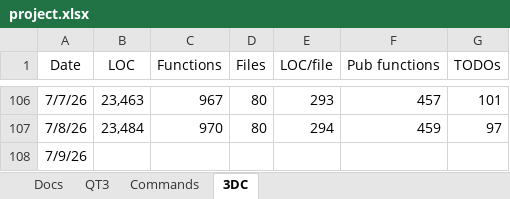
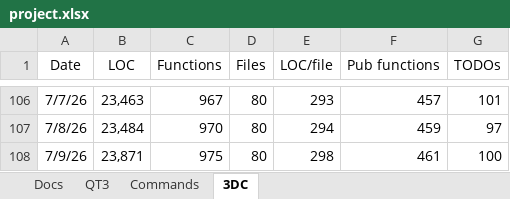
Before and after one commit to aldgoff/paradigmsage, an Excel workbook: meta/project.xlsx, sheet 3DC, drawn as a sheet; only a part is shown, gaps mark what is left out; values as stored, in another font and other column widths than the file's, no borders; the diff names each change by its address in the sheet, - before the commit and + after, or states it on an @@ line.

```diff
--- a/meta/project.xlsx (sheet 3DC)
+++ b/meta/project.xlsx (sheet 3DC)
-B108 (LOC): (empty)
+B108 (LOC): 23,871
-C108 (Functions): (empty)
+C108 (Functions): 975
-D108 (Files): (empty)
+D108 (Files): 80
-E108 (LOC/file): (empty)
+E108 (LOC/file): 298
-F108 (Pub functions): (empty)
+F108 (Pub functions): 461
-G108 (TODOs): (empty)
+G108 (TODOs): 100
```
Also changed, not shown: 6 other files.
